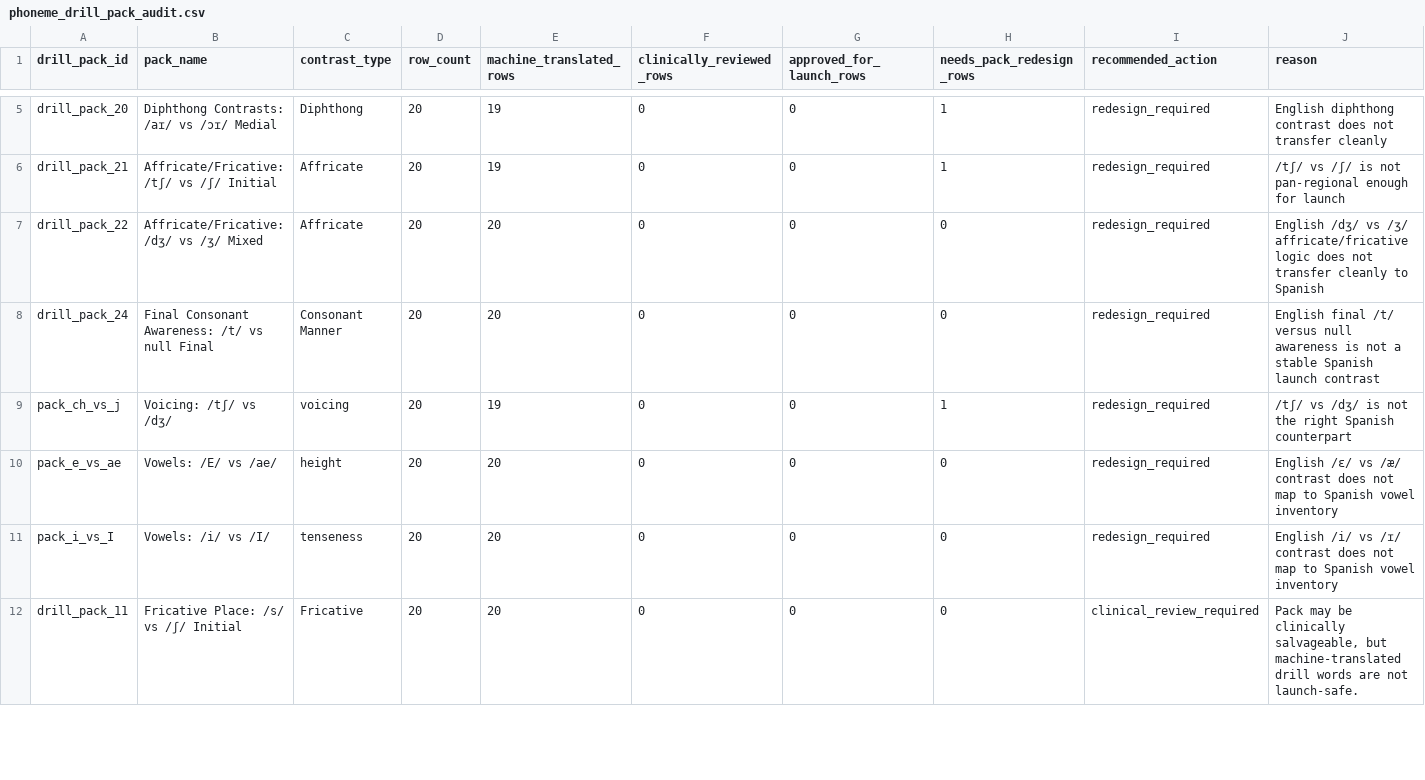
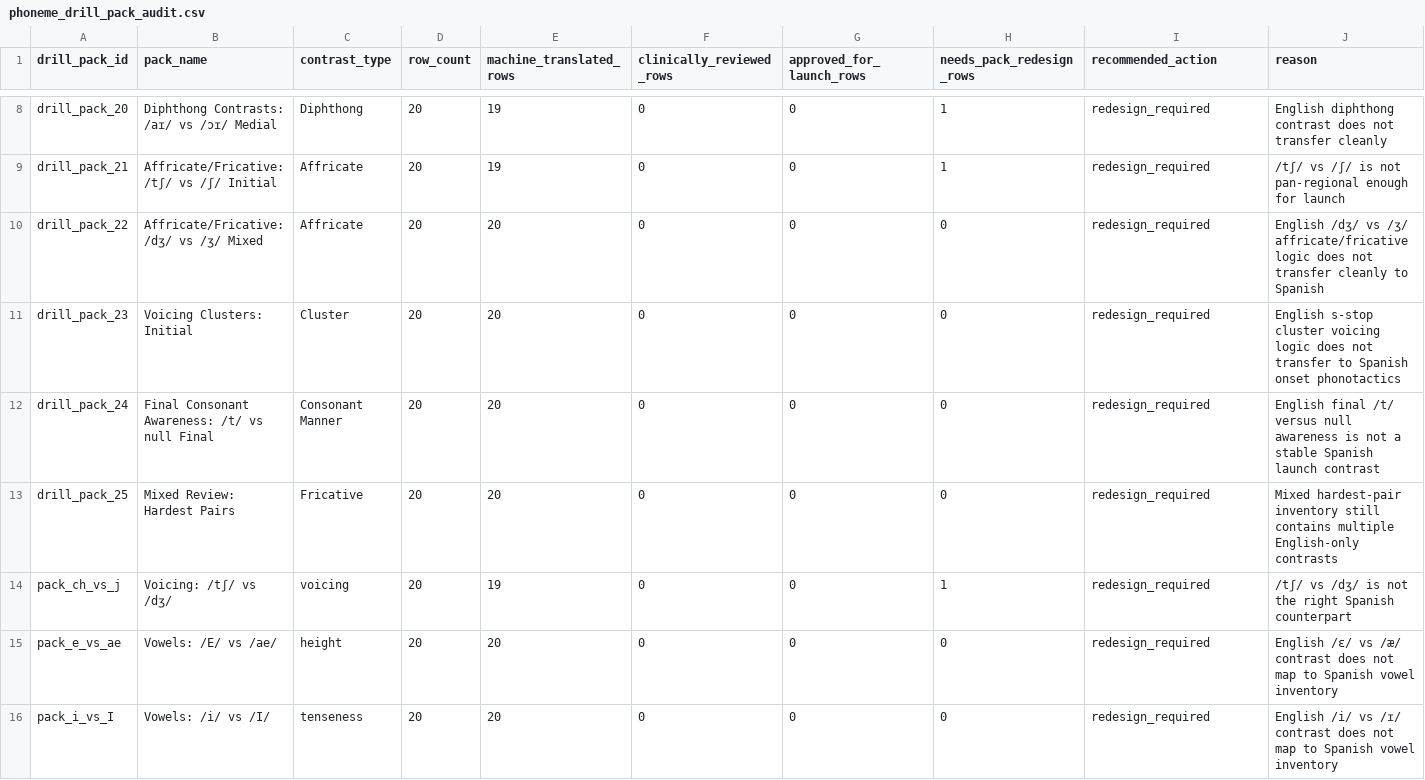
Before and after one commit to deafjamz/my-hearing-app, a CSV file: content/spanish_templates_1x/phoneme_drill_pack_audit.csv, drawn as a sheet; only a part is shown, gaps mark what is left out; removed rows and columns are numbered as before the commit, all else as after; rows hold the shown columns only; the diff covers the shown part only; the diff names each change by its address in the sheet, - before the commit and + after, or states it on an @@ line.

```diff
--- a/content/spanish_templates_1x/phoneme_drill_pack_audit.csv
+++ b/content/spanish_templates_1x/phoneme_drill_pack_audit.csv
+row 11: drill_pack_23 | Voicing Clusters: Initial | Cluster | 20 | 20 | 0 | 0 | 0 | redesign_required | English s-stop cluster voicing logic does not transfer to Spanish onset phonotactics
+row 13: drill_pack_25 | Mixed Review: Hardest Pairs | Fricative | 20 | 20 | 0 | 0 | 0 | redesign_required | Mixed hardest-pair inventory still contains multiple English-only contrasts
-row 12: drill_pack_11 | Fricative Place: /s/ vs /ʃ/ Initial | Fricative | 20 | 20 | 0 | 0 | 0 | clinical_review_required | Pack may be clinically salvageable, but machine-translated drill words are not launch-safe.
```
Also changed, not shown: 3 added rows, 4 removed rows and 6 edited cells elsewhere in this file, content/spanish_templates_1x/phoneme_drill_redesign_backlog.csv, content/spanish_templates_1x/phoneme_drill_review_backlog.csv, 5 other files.
